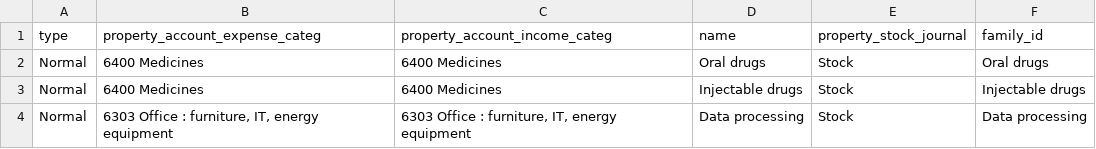
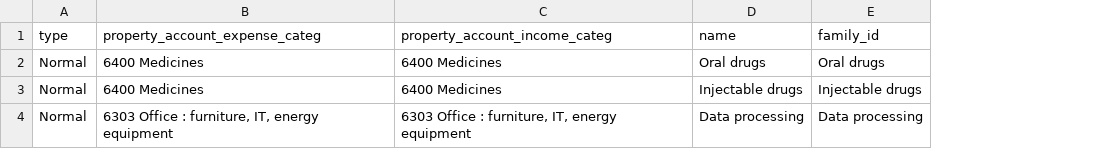
Before and after one commit to Unifield/unifield-server, a CSV file: msf_sync_data_hq/data/product.category.csv, drawn as a sheet; the diff names each change by its address in the sheet, - before the commit and + after, or states it on an @@ line.

Commit message:
[FIX] remove stock journal in data_hq because stock journal does not exist anymore

```diff
--- a/msf_sync_data_hq/data/product.category.csv
+++ b/msf_sync_data_hq/data/product.category.csv
-column E (property_stock_journal), rows 2-4: all Stock
```
